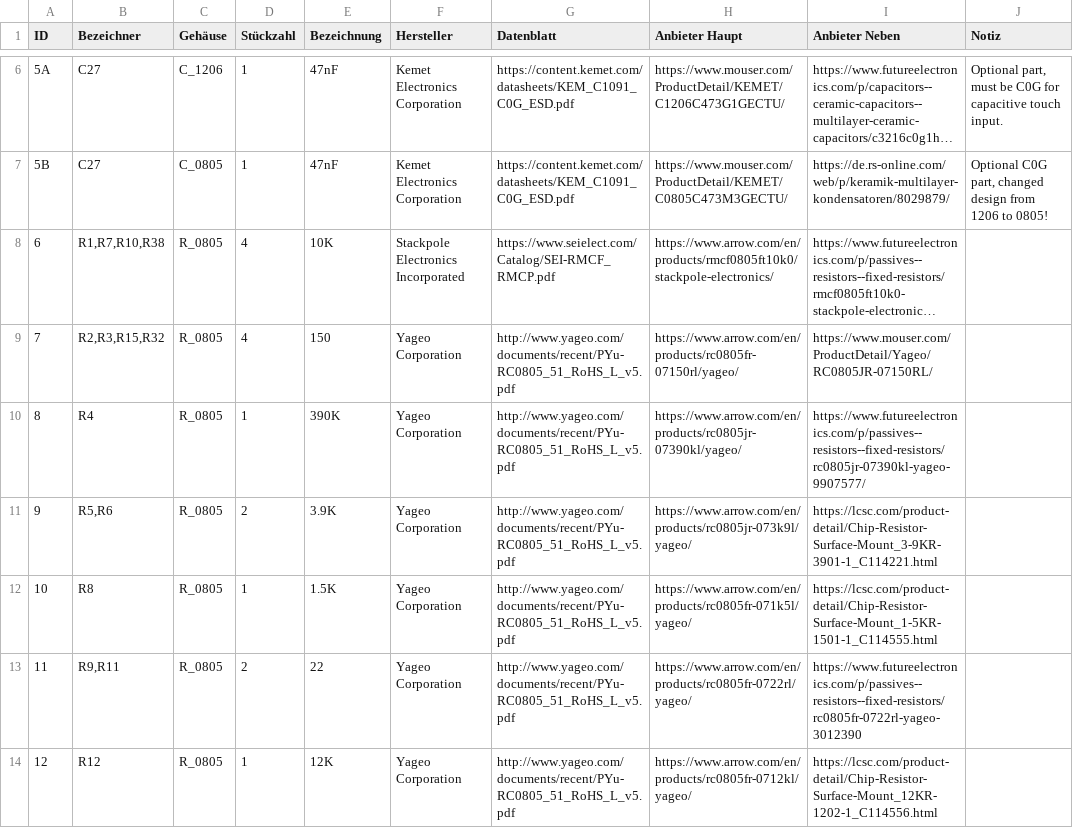
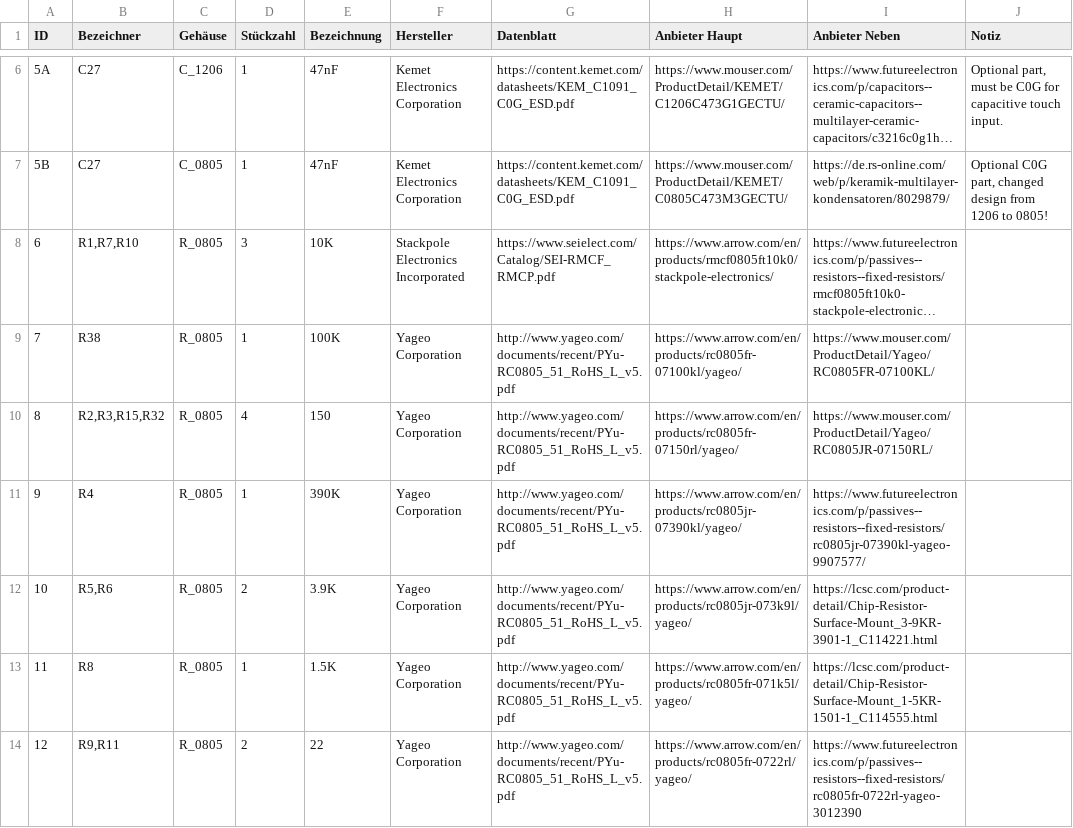
Before and after one commit to monero-project/kastelo, a CSV file: hardware/breakneck/billofmat/breakneck.csv, drawn as a sheet; only a part is shown, gaps mark what is left out; long unchanged cells end in …; the diff covers the shown part only; the diff names each change by its address in the sheet, - before the commit and + after, or states it on an @@ line.

Commit message:
Changed pulldown resistor to stronger 100K for switch resolution.

```diff
--- a/hardware/breakneck/billofmat/breakneck.csv
+++ b/hardware/breakneck/billofmat/breakneck.csv
-B8 (Bezeichner): R1,R7,R10,R38
+B8 (Bezeichner): R1,R7,R10
-D8 (Stückzahl): 4
+D8 (Stückzahl): 3
-B9 (Bezeichner): R2,R3,R15,R32
+B9 (Bezeichner): R38
-D9 (Stückzahl): 4
+D9 (Stückzahl): 1
-E9 (Bezeichnung): 150
+E9 (Bezeichnung): 100K
-H9 (Anbieter Haupt): https://www.arrow.com/en/products/rc0805fr-07150rl/yageo/
+H9 (Anbieter Haupt): https://www.arrow.com/en/products/rc0805fr-07100kl/yageo/
-I9 (Anbieter Neben): https://www.mouser.com/ProductDetail/Yageo/RC0805JR-07150RL/
+I9 (Anbieter Neben): https://www.mouser.com/ProductDetail/Yageo/RC0805FR-07100KL/
-B10 (Bezeichner): R4
+B10 (Bezeichner): R2,R3,R15,R32
-D10 (Stückzahl): 1
+D10 (Stückzahl): 4
-E10 (Bezeichnung): 390K
+E10 (Bezeichnung): 150
-H10 (Anbieter Haupt): https://www.arrow.com/en/products/rc0805jr-07390kl/yageo/
+H10 (Anbieter Haupt): https://www.arrow.com/en/products/rc0805fr-07150rl/yageo/
-I10 (Anbieter Neben): https://www.futureelectronics.com/p/passives--resistors--fixed-resistors/rc0805jr-07390kl-yageo-9907577/
+I10 (Anbieter Neben): https://www.mouser.com/ProductDetail/Yageo/RC0805JR-07150RL/
-B11 (Bezeichner): R5,R6
+B11 (Bezeichner): R4
-D11 (Stückzahl): 2
+D11 (Stückzahl): 1
-E11 (Bezeichnung): 3.9K
+E11 (Bezeichnung): 390K
-H11 (Anbieter Haupt): https://www.arrow.com/en/products/rc0805jr-073k9l/yageo/
+H11 (Anbieter Haupt): https://www.arrow.com/en/products/rc0805jr-07390kl/yageo/
-I11 (Anbieter Neben): https://lcsc.com/product-detail/Chip-Resistor-Surface-Mount_3-9KR-3901-1_C114221.html
+I11 (Anbieter Neben): https://www.futureelectronics.com/p/passives--resistors--fixed-resistors/rc0805jr-07390kl-yageo-9907577/
-B12 (Bezeichner): R8
+B12 (Bezeichner): R5,R6
-D12 (Stückzahl): 1
+D12 (Stückzahl): 2
-E12 (Bezeichnung): 1.5K
+E12 (Bezeichnung): 3.9K
-H12 (Anbieter Haupt): https://www.arrow.com/en/products/rc0805fr-071k5l/yageo/
+H12 (Anbieter Haupt): https://www.arrow.com/en/products/rc0805jr-073k9l/yageo/
-I12 (Anbieter Neben): https://lcsc.com/product-detail/Chip-Resistor-Surface-Mount_1-5KR-1501-1_C114555.html
+I12 (Anbieter Neben): https://lcsc.com/product-detail/Chip-Resistor-Surface-Mount_3-9KR-3901-1_C114221.html
-B13 (Bezeichner): R9,R11
+B13 (Bezeichner): R8
-D13 (Stückzahl): 2
+D13 (Stückzahl): 1
-E13 (Bezeichnung): 22
+E13 (Bezeichnung): 1.5K
-H13 (Anbieter Haupt): https://www.arrow.com/en/products/rc0805fr-0722rl/yageo/
+H13 (Anbieter Haupt): https://www.arrow.com/en/products/rc0805fr-071k5l/yageo/
-I13 (Anbieter Neben): https://www.futureelectronics.com/p/passives--resistors--fixed-resistors/rc0805fr-0722rl-yageo-3012390
+I13 (Anbieter Neben): https://lcsc.com/product-detail/Chip-Resistor-Surface-Mount_1-5KR-1501-1_C114555.html
-B14 (Bezeichner): R12
+B14 (Bezeichner): R9,R11
-D14 (Stückzahl): 1
+D14 (Stückzahl): 2
-E14 (Bezeichnung): 12K
+E14 (Bezeichnung): 22
-H14 (Anbieter Haupt): https://www.arrow.com/en/products/rc0805fr-0712kl/yageo/
+H14 (Anbieter Haupt): https://www.arrow.com/en/products/rc0805fr-0722rl/yageo/
-I14 (Anbieter Neben): https://lcsc.com/product-detail/Chip-Resistor-Surface-Mount_12KR-1202-1_C114556.html
+I14 (Anbieter Neben): https://www.futureelectronics.com/p/passives--resistors--fixed-resistors/rc0805fr-0722rl-yageo-3012390
```
Also changed, not shown: 1 added row and 51 edited cells elsewhere in this file, 3 other files.
